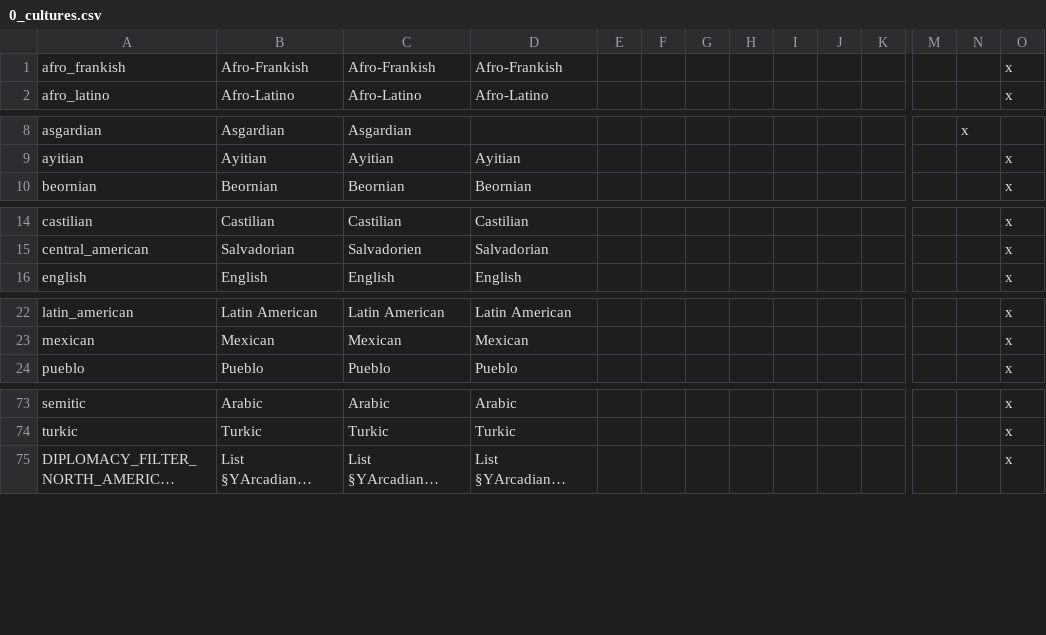
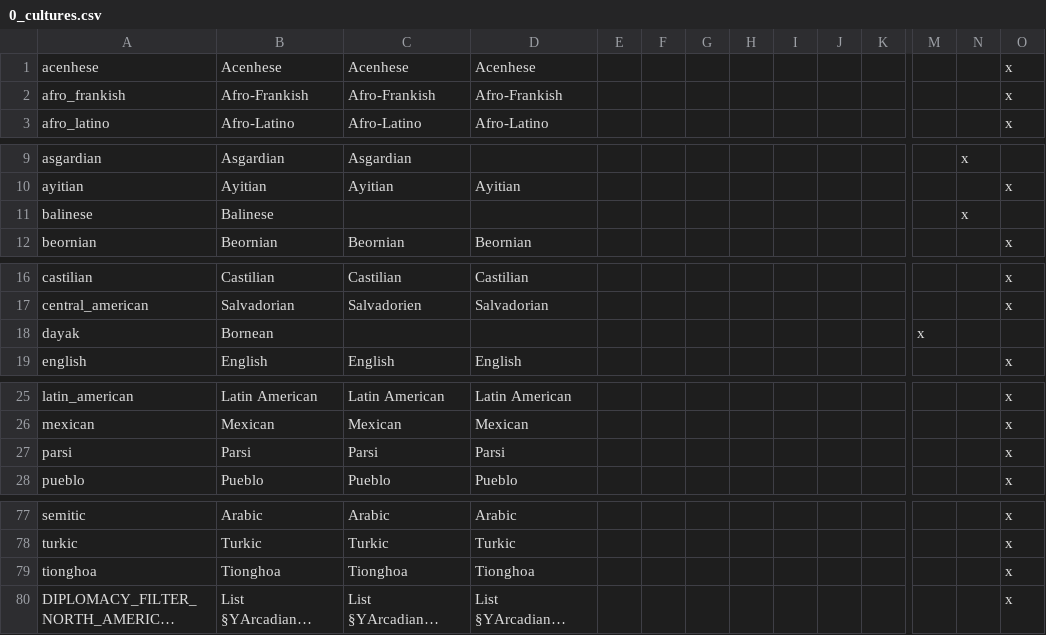
Before and after one commit to Pergame35/Divergences, a CSV file: Divergences of Darkness/Divergences of Darkness/localisation/0_cultures.csv, drawn as a sheet; only a part is shown, gaps mark what is left out; long unchanged cells end in …; rows hold the shown columns only; the diff covers the shown part only; the diff names each change by its address in the sheet, - before the commit and + after, or states it on an @@ line.

```diff
--- a/Divergences of Darkness/Divergences of Darkness/localisation/0_cultures.csv
+++ b/Divergences of Darkness/Divergences of Darkness/localisation/0_cultures.csv
+row 1: acenhese | Acenhese | Acenhese | Acenhese |  |  |  |  |  |  |  |  |  | x
+row 11: balinese | Balinese |  |  |  |  |  |  |  |  |  |  | x
+row 18: dayak | Bornean |  |  |  |  |  |  |  |  |  | x
+row 27: parsi | Parsi | Parsi | Parsi |  |  |  |  |  |  |  |  |  | x
+row 79: tionghoa | Tionghoa | Tionghoa | Tionghoa |  |  |  |  |  |  |  |  |  | x
```
Also changed, not shown: 1 edited cell elsewhere in this file, Divergences of Darkness/Divergences of Darkness/localisation/0_countries.csv, Divergences of Darkness/Divergences of Darkness/localisation/0_newparties.csv, 41 other files.
